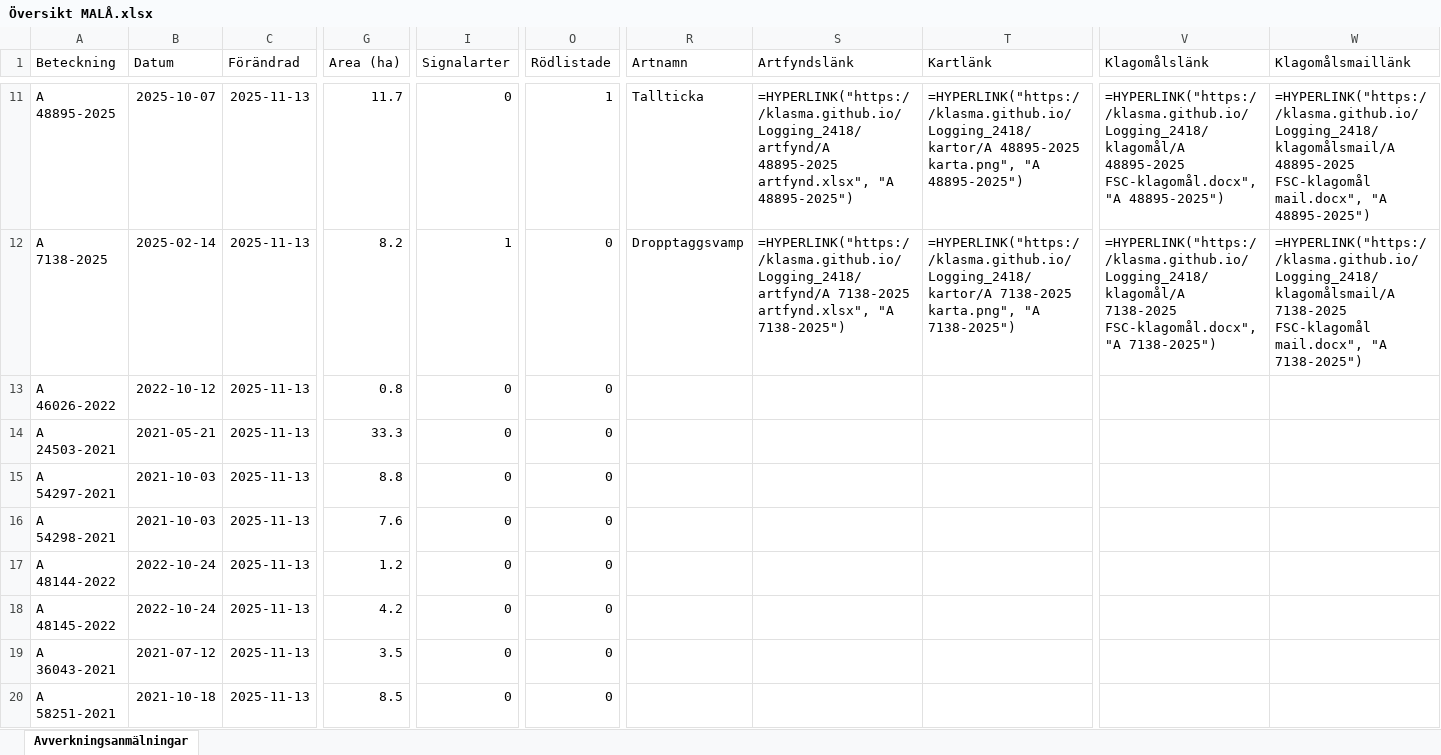
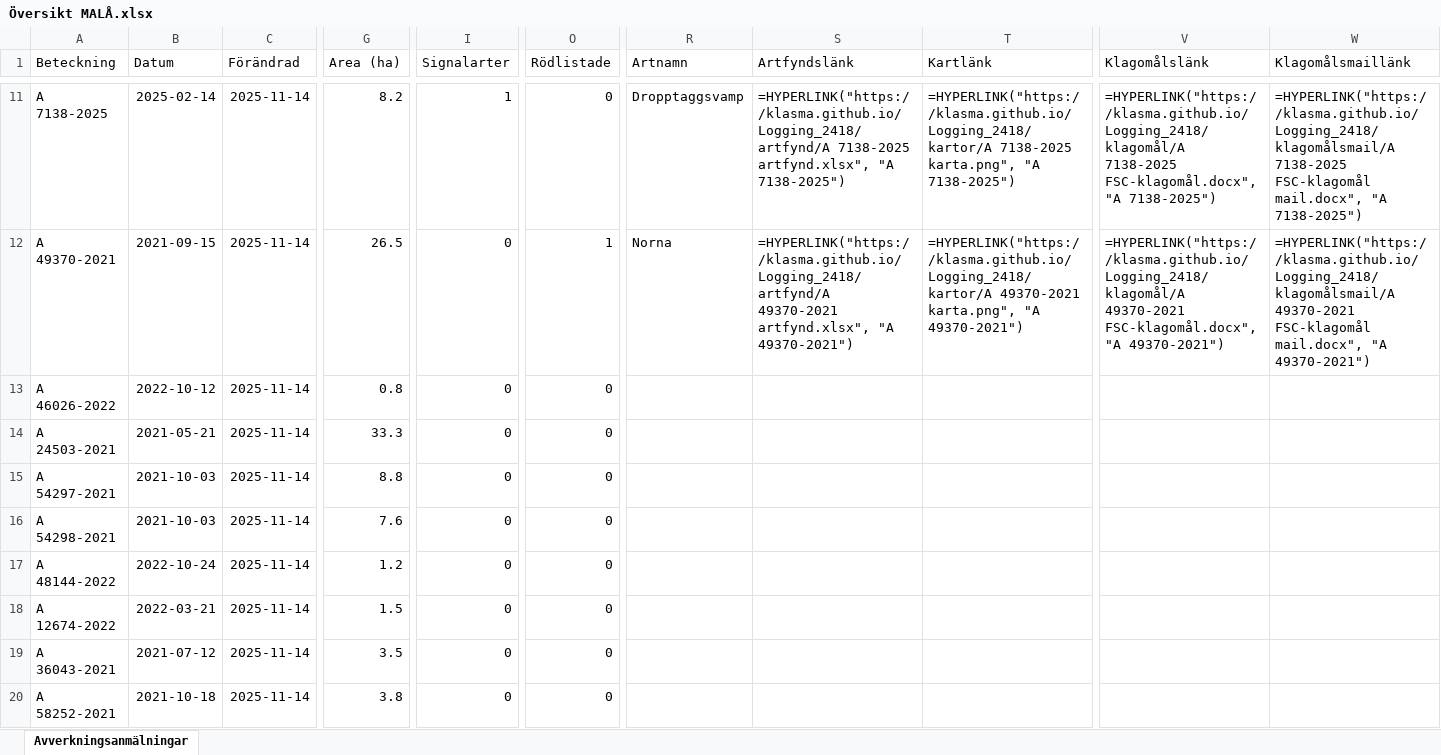
Before and after one commit to klasma/Logging_2418, an Excel workbook: Översikt MALÅ.xlsx, sheet Avverkningsanmälningar, drawn as a sheet; only a part is shown, gaps mark what is left out; values as stored, in another font and other column widths than the file's, no borders; formulas without a stored value are shown as written; the diff covers the shown part only; the diff names each change by its address in the sheet, - before the commit and + after, or states it on an @@ line.

```diff
--- a/Översikt MALÅ.xlsx (sheet Avverkningsanmälningar)
+++ b/Översikt MALÅ.xlsx (sheet Avverkningsanmälningar)
-A11 (Beteckning): A 48895-2025
+A11 (Beteckning): A 7138-2025
-B11 (Datum): 2025-10-07
+B11 (Datum): 2025-02-14
-C11:C20 (Förändrad): 2025-11-13
+C11:C20 (Förändrad): 2025-11-14
-G11 (Area (ha)): 11.7
+G11 (Area (ha)): 8.2
-I11 (Signalarter): 0
+I11 (Signalarter): 1
-O11 (Rödlistade): 1
+O11 (Rödlistade): 0
-R11 (Artnamn): Tallticka
+R11 (Artnamn): Dropptaggsvamp
-S11 (Artfyndslänk): =HYPERLINK("https://klasma.github.io/Logging_2418/artfynd/A 48895-2025 artfynd.xlsx", "A 48895-2025")
+S11 (Artfyndslänk): =HYPERLINK("https://klasma.github.io/Logging_2418/artfynd/A 7138-2025 artfynd.xlsx", "A 7138-2025")
-T11 (Kartlänk): =HYPERLINK("https://klasma.github.io/Logging_2418/kartor/A 48895-2025 karta.png", "A 48895-2025")
+T11 (Kartlänk): =HYPERLINK("https://klasma.github.io/Logging_2418/kartor/A 7138-2025 karta.png", "A 7138-2025")
-V11 (Klagomålslänk): =HYPERLINK("https://klasma.github.io/Logging_2418/klagomål/A 48895-2025 FSC-klagomål.docx", "A 48895-2025")
+V11 (Klagomålslänk): =HYPERLINK("https://klasma.github.io/Logging_2418/klagomål/A 7138-2025 FSC-klagomål.docx", "A 7138-2025")
-W11 (Klagomålsmaillänk): =HYPERLINK("https://klasma.github.io/Logging_2418/klagomålsmail/A 48895-2025 FSC-klagomål mail.docx", "A 48895-2025")
+W11 (Klagomålsmaillänk): =HYPERLINK("https://klasma.github.io/Logging_2418/klagomålsmail/A 7138-2025 FSC-klagomål mail.docx", "A 7138-2025")
-A12 (Beteckning): A 7138-2025
+A12 (Beteckning): A 49370-2021
-B12 (Datum): 2025-02-14
+B12 (Datum): 2021-09-15
-G12 (Area (ha)): 8.2
+G12 (Area (ha)): 26.5
-I12 (Signalarter): 1
+I12 (Signalarter): 0
-O12 (Rödlistade): 0
+O12 (Rödlistade): 1
-R12 (Artnamn): Dropptaggsvamp
+R12 (Artnamn): Norna
-S12 (Artfyndslänk): =HYPERLINK("https://klasma.github.io/Logging_2418/artfynd/A 7138-2025 artfynd.xlsx", "A 7138-2025")
+S12 (Artfyndslänk): =HYPERLINK("https://klasma.github.io/Logging_2418/artfynd/A 49370-2021 artfynd.xlsx", "A 49370-2021")
-T12 (Kartlänk): =HYPERLINK("https://klasma.github.io/Logging_2418/kartor/A 7138-2025 karta.png", "A 7138-2025")
+T12 (Kartlänk): =HYPERLINK("https://klasma.github.io/Logging_2418/kartor/A 49370-2021 karta.png", "A 49370-2021")
-V12 (Klagomålslänk): =HYPERLINK("https://klasma.github.io/Logging_2418/klagomål/A 7138-2025 FSC-klagomål.docx", "A 7138-2025")
+V12 (Klagomålslänk): =HYPERLINK("https://klasma.github.io/Logging_2418/klagomål/A 49370-2021 FSC-klagomål.docx", "A 49370-2021")
-W12 (Klagomålsmaillänk): =HYPERLINK("https://klasma.github.io/Logging_2418/klagomålsmail/A 7138-2025 FSC-klagomål mail.docx", "A 7138-2025")
+W12 (Klagomålsmaillänk): =HYPERLINK("https://klasma.github.io/Logging_2418/klagomålsmail/A 49370-2021 FSC-klagomål mail.docx", "A 49370-2021")
-A18 (Beteckning): A 48145-2022
+A18 (Beteckning): A 12674-2022
-B18 (Datum): 2022-10-24
+B18 (Datum): 2022-03-21
-G18 (Area (ha)): 4.2
+G18 (Area (ha)): 1.5
-A20 (Beteckning): A 58251-2021
+A20 (Beteckning): A 58252-2021
-G20 (Area (ha)): 8.5
+G20 (Area (ha)): 3.8
```
Also changed, not shown: 1684 edited cells elsewhere in this sheet, artfynd/A 47118-2024 artfynd.xlsx, artfynd/A 49040-2025 artfynd.xlsx, 54 other files.
